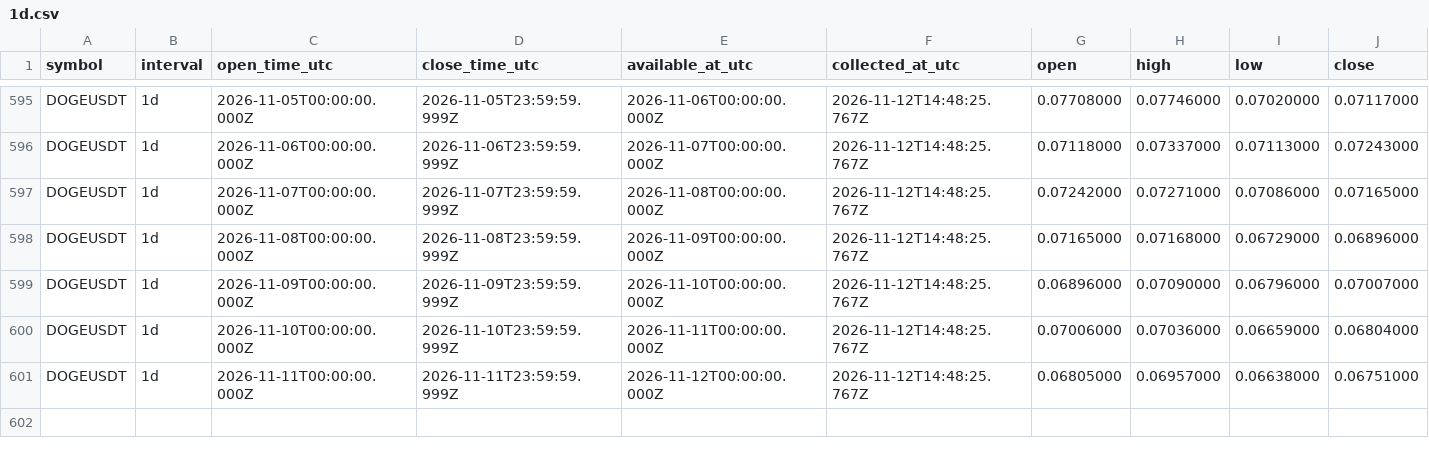
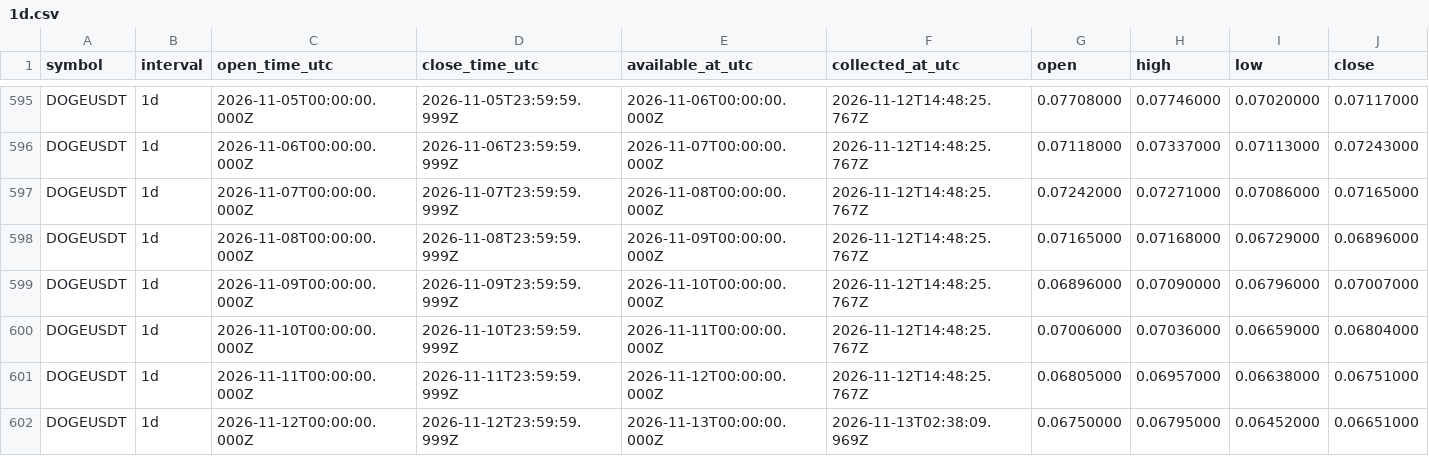
Before and after one commit to Tontsa128/-ai-trading-pro, a CSV file: historical-data/binance/DOGEUSDT/1d.csv, drawn as a sheet; only a part is shown, gaps mark what is left out; rows hold the shown columns only; the diff names each change by its address in the sheet, - before the commit and + after, or states it on an @@ line.

```diff
--- a/historical-data/binance/DOGEUSDT/1d.csv
+++ b/historical-data/binance/DOGEUSDT/1d.csv
+row 602: DOGEUSDT | 1d | 2026-11-12T00:00:00.000Z | 2026-11-12T23:59:59.999Z | 2026-11-13T00:00:00.000Z | 2026-11-13T02:38:09.969Z | 0.06750000 | 0.06795000 | 0.06452000 | 0.06651000
```
Also changed, not shown: historical-data/binance/BNBUSDT/1d.csv, historical-data/binance/BTCUSDT/1d.csv, 18 other files.
